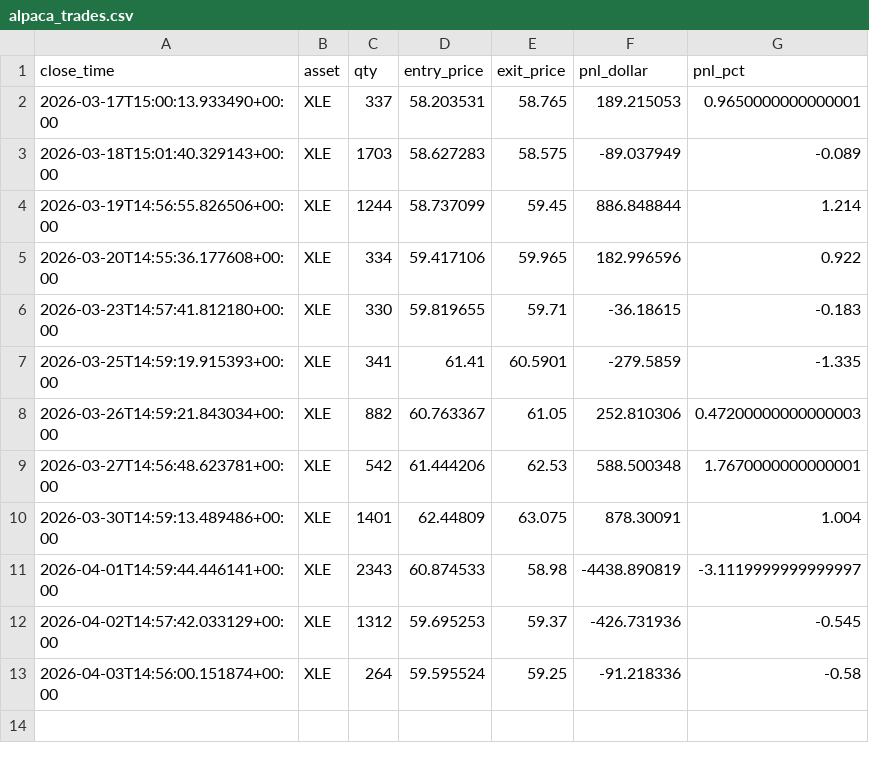
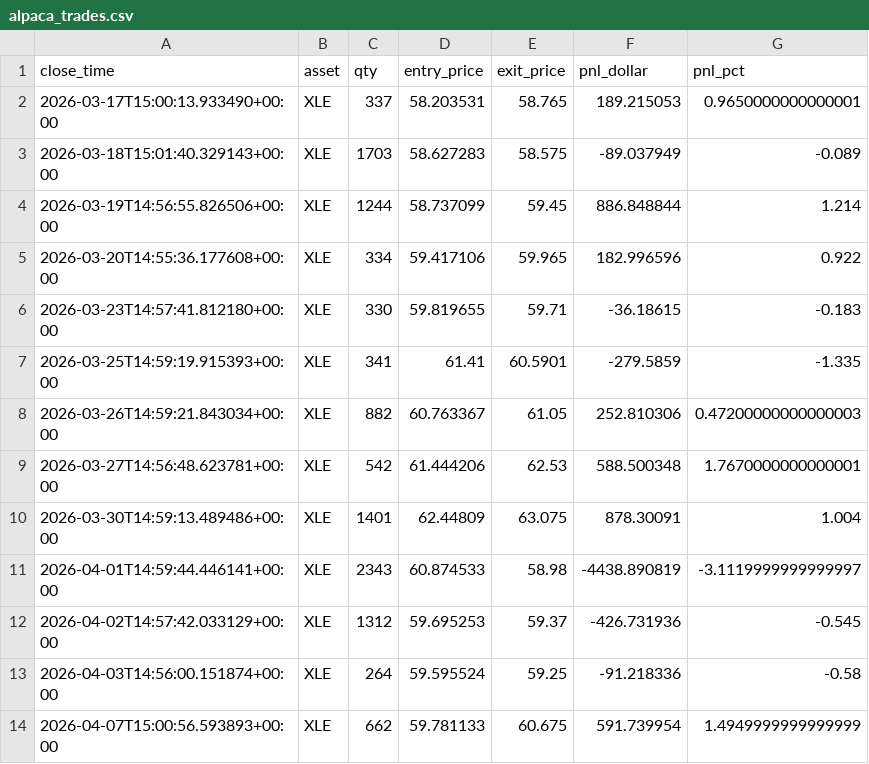
Before and after one commit to dhardestylewis/trading_research, a CSV file: reports/canary/alpaca_trades.csv, drawn as a sheet.

```diff
--- a/reports/canary/alpaca_trades.csv
+++ b/reports/canary/alpaca_trades.csv
@@ -13 +13,2 @@ close_time,asset,qty,entry_price,exit_price,pnl_dollar,pnl_pct
 2026-04-03T14:56:00.151874+00:00,XLE,264,59.595524,59.25,-91.218336,-0.58
+2026-04-07T15:00:56.593893+00:00,XLE,662,59.781133,60.675,591.739954,1.4949999999999999
```
Also changed, not shown: reports/canary/alpaca_signals.csv, 1 other file.
